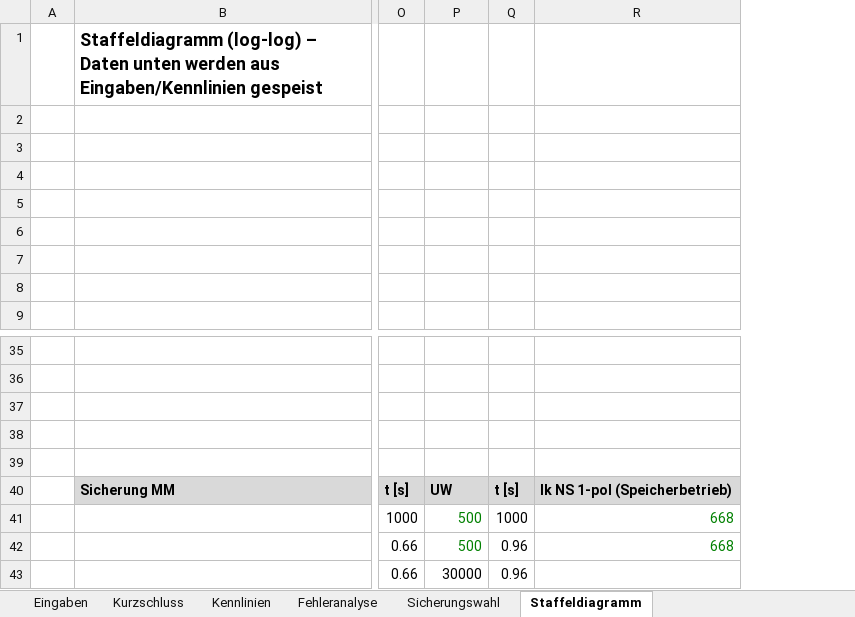
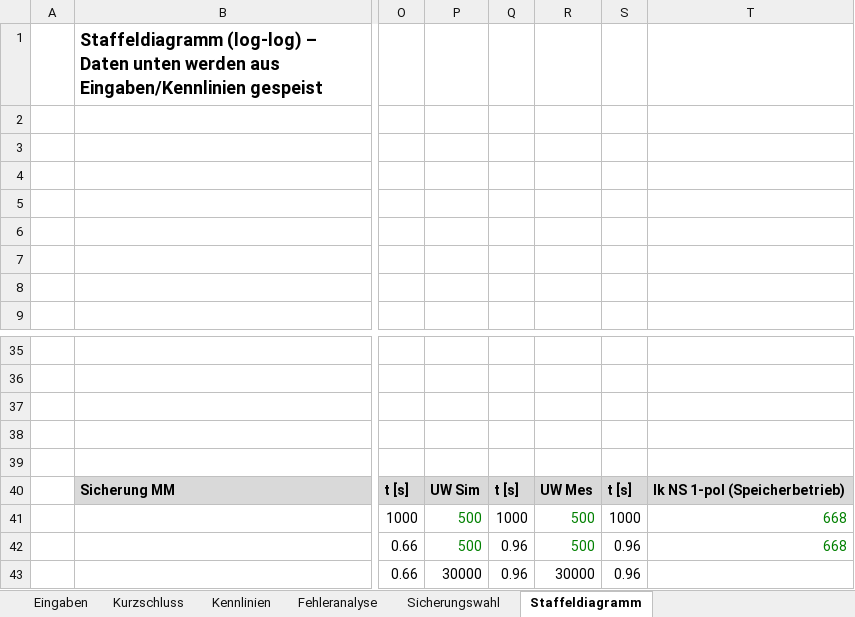
Before and after one commit to TBH-Stefan/Homepage, an Excel workbook: out/Selektivitaet_Allgemeintrafo_BF_EHS.xlsx, sheet Staffeldiagramm, drawn as a sheet; only a part is shown, gaps mark what is left out; values as stored, in another font and other column widths than the file's, no borders; charts and pictures not drawn; the diff names each change by its address in the sheet, - before the commit and + after, or states it on an @@ line.

```diff
--- a/out/Selektivitaet_Allgemeintrafo_BF_EHS.xlsx (sheet Staffeldiagramm)
+++ b/out/Selektivitaet_Allgemeintrafo_BF_EHS.xlsx (sheet Staffeldiagramm)
+column R, rows 40-43: UW Mes | 500 | 500 | 30000
+column S, rows 40-43: t [s] | 1000 | 0.96 | 0.96
-P40: UW
+P40: UW Sim
```
Also changed, not shown: sheet Fehleranalyse, sheet Eingaben, sheet Kurzschluss, sheet Sicherungswahl, formulas that keep their value, charts or pictures, 2 other files.
